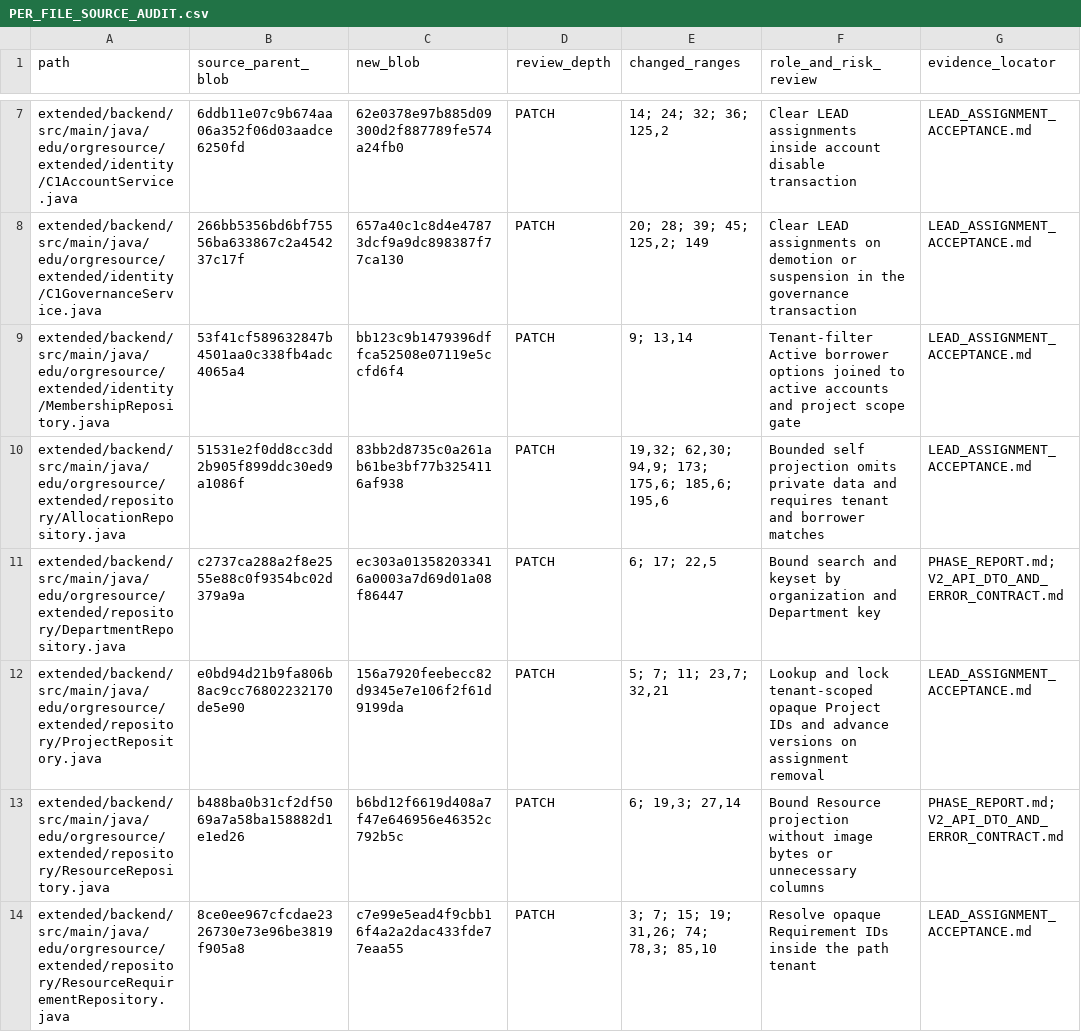
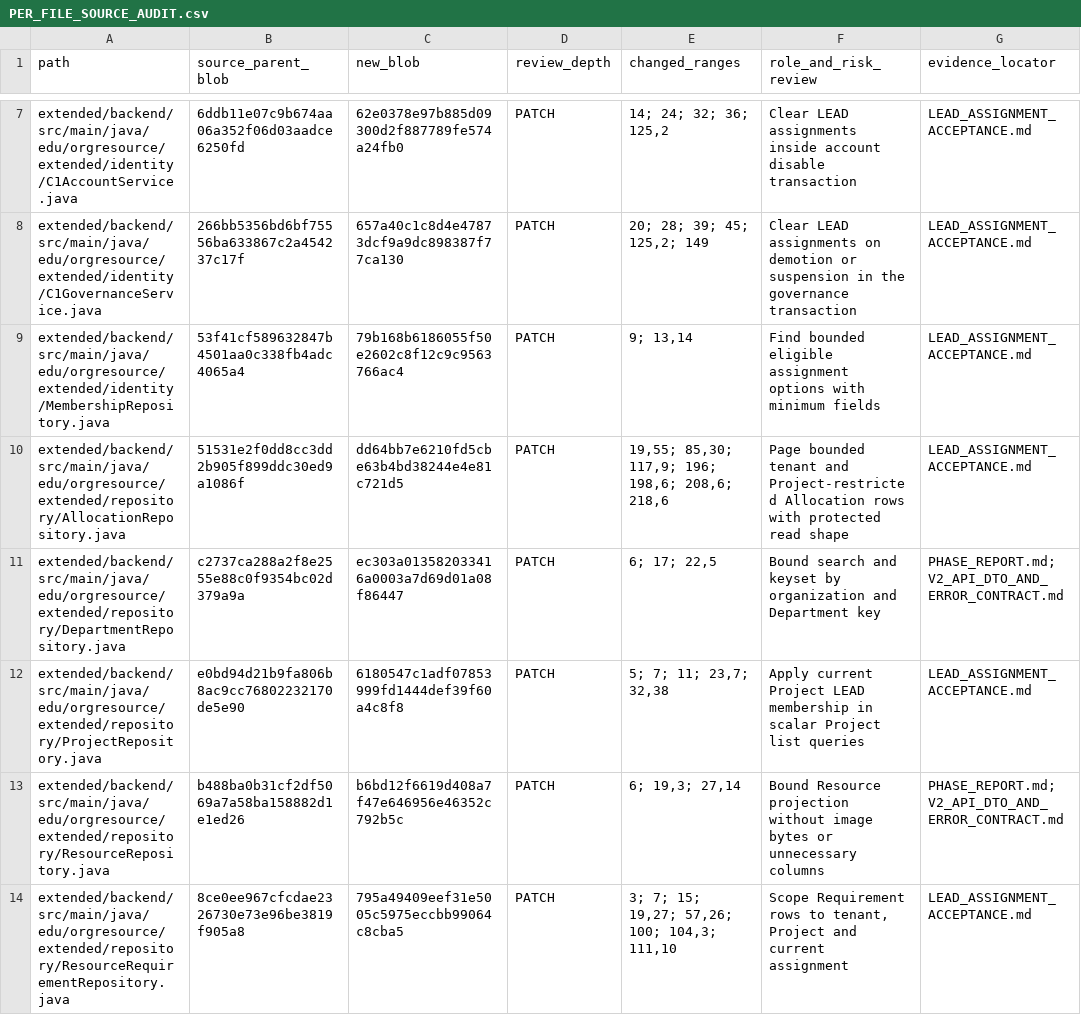
Before and after one commit to newonathe/OrgResource, a CSV file: evidence/C8/PER_FILE_SOURCE_AUDIT.csv, drawn as a sheet; only a part is shown, gaps mark what is left out; the diff covers the shown part only.

Commit message:
Connect scoped Project work and borrower self service

```diff
--- a/evidence/C8/PER_FILE_SOURCE_AUDIT.csv
+++ b/evidence/C8/PER_FILE_SOURCE_AUDIT.csv
@@ -8,7 +8,7 @@ extended/backend/src/main/java/edu/orgresource/extended/identity/C1AccountServic
 extended/backend/src/main/java/edu/orgresource/extended/identity/C1GovernanceService.java,266bb5356bd6bf75556ba633867c2a454237c17f,657a40c1c8d4e47873dcf9a9dc898387f77ca130,PATCH,"20; 28; 39; 45; 125,2; 149",Clear LEAD assignments on demotion or suspension in the governance transaction,LEAD_ASSIGNMENT_ACCEPTANCE.md
-extended/backend/src/main/java/edu/orgresource/extended/identity/MembershipRepository.java,53f41cf589632847b4501aa0c338fb4adc4065a4,bb123c9b1479396dffca52508e07119e5ccfd6f4,PATCH,"9; 13,14",Tenant-filter Active borrower options joined to active accounts and project scope gate,LEAD_ASSIGNMENT_ACCEPTANCE.md
-extended/backend/src/main/java/edu/orgresource/extended/repository/AllocationRepository.java,51531e2f0dd8cc3dd2b905f899ddc30ed9a1086f,83bb2d8735c0a261ab61be3bf77b3254116af938,PATCH,"19,32; 62,30; 94,9; 173; 175,6; 185,6; 195,6",Bounded self projection omits private data and requires tenant and borrower matches,LEAD_ASSIGNMENT_ACCEPTANCE.md
+extended/backend/src/main/java/edu/orgresource/extended/identity/MembershipRepository.java,53f41cf589632847b4501aa0c338fb4adc4065a4,79b168b6186055f50e2602c8f12c9c9563766ac4,PATCH,"9; 13,14",Find bounded eligible assignment options with minimum fields,LEAD_ASSIGNMENT_ACCEPTANCE.md
+extended/backend/src/main/java/edu/orgresource/extended/repository/AllocationRepository.java,51531e2f0dd8cc3dd2b905f899ddc30ed9a1086f,dd64bb7e6210fd5cbe63b4bd38244e4e81c721d5,PATCH,"19,55; 85,30; 117,9; 196; 198,6; 208,6; 218,6",Page bounded tenant and Project-restricted Allocation rows with protected read shape,LEAD_ASSIGNMENT_ACCEPTANCE.md
 extended/backend/src/main/java/edu/orgresource/extended/repository/DepartmentRepository.java,c2737ca288a2f8e2555e88c0f9354bc02d379a9a,ec303a013582033416a0003a7d69d01a08f86447,PATCH,"6; 17; 22,5",Bound search and keyset by organization and Department key,PHASE_REPORT.md; V2_API_DTO_AND_ERROR_CONTRACT.md
-extended/backend/src/main/java/edu/orgresource/extended/repository/ProjectRepository.java,e0bd94d21b9fa806b8ac9cc76802232170de5e90,156a7920feebecc82d9345e7e106f2f61d9199da,PATCH,"5; 7; 11; 23,7; 32,21",Lookup and lock tenant-scoped opaque Project IDs and advance versions on assignment removal,LEAD_ASSIGNMENT_ACCEPTANCE.md
+extended/backend/src/main/java/edu/orgresource/extended/repository/ProjectRepository.java,e0bd94d21b9fa806b8ac9cc76802232170de5e90,6180547c1adf07853999fd1444def39f60a4c8f8,PATCH,"5; 7; 11; 23,7; 32,38",Apply current Project LEAD membership in scalar Project list queries,LEAD_ASSIGNMENT_ACCEPTANCE.md
 extended/backend/src/main/java/edu/orgresource/extended/repository/ResourceRepository.java,b488ba0b31cf2df5069a7a58ba158882d1e1ed26,b6bd12f6619d408a7f47e646956e46352c792b5c,PATCH,"6; 19,3; 27,14",Bound Resource projection without image bytes or unnecessary columns,PHASE_REPORT.md; V2_API_DTO_AND_ERROR_CONTRACT.md
-extended/backend/src/main/java/edu/orgresource/extended/repository/ResourceRequirementRepository.java,8ce0ee967cfcdae2326730e73e96be3819f905a8,c7e99e5ead4f9cbb16f4a2a2dac433fde77eaa55,PATCH,"3; 7; 15; 19; 31,26; 74; 78,3; 85,10",Resolve opaque Requirement IDs inside the path tenant,LEAD_ASSIGNMENT_ACCEPTANCE.md
+extended/backend/src/main/java/edu/orgresource/extended/repository/ResourceRequirementRepository.java,8ce0ee967cfcdae2326730e73e96be3819f905a8,795a49409eef31e5005c5975eccbb99064c8cba5,PATCH,"3; 7; 15; 19,27; 57,26; 100; 104,3; 111,10","Scope Requirement rows to tenant, Project and current assignment",LEAD_ASSIGNMENT_ACCEPTANCE.md
```
Also changed, not shown: 6 added rows and 25 edited cells elsewhere in this file, 19 other files.
